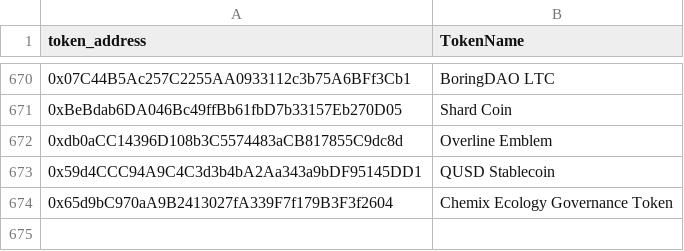
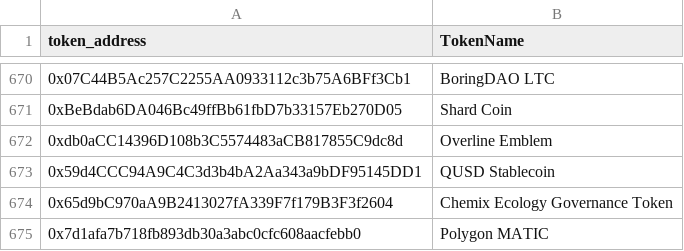
Before and after one commit to AlexDeLos/RugPullDetection, a CSV file: data_mine/healthy_tokens.csv, drawn as a sheet; only a part is shown, gaps mark what is left out.

```diff
--- a/data_mine/healthy_tokens.csv
+++ b/data_mine/healthy_tokens.csv
@@ -674 +674,2 @@ token_address,TokenName
 0x65d9bC970aA9B2413027fA339F7f179B3F3f2604,Chemix Ecology Governance Token
+0x7d1afa7b718fb893db30a3abc0cfc608aacfebb0, Polygon MATIC
```
Also changed, not shown: 9 other files.
